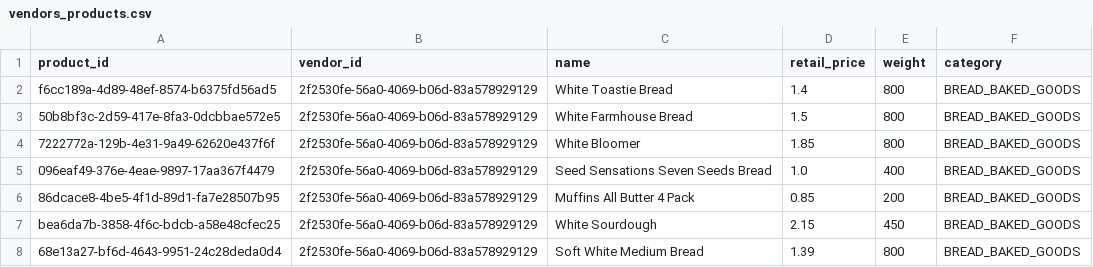
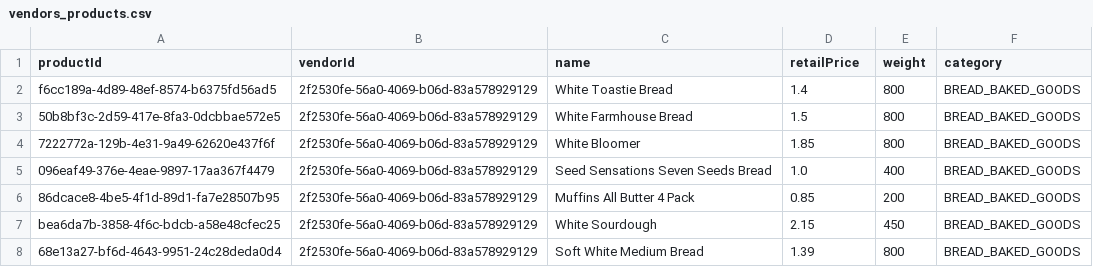
Before and after one commit to Team-Tiger1/ForecastService, a CSV file: data_seeding/database/vendors_products.csv, drawn as a sheet; only a part is shown.

```diff
--- a/data_seeding/database/vendors_products.csv
+++ b/data_seeding/database/vendors_products.csv
@@ -1,2 +1,2 @@
-product_id,vendor_id,name,retail_price,weight,category
+productId,vendorId,name,retailPrice,weight,category
 f6cc189a-4d89-48ef-8574-b6375fd56ad5,2f2530fe-56a0-4069-b06d-83a578929129,White Toastie Bread,1.4,800,BREAD_BAKED_GOODS
```
Also changed, not shown: data_seeding/database/users.csv, data_seeding/database/vendors.csv, 22 other files.
